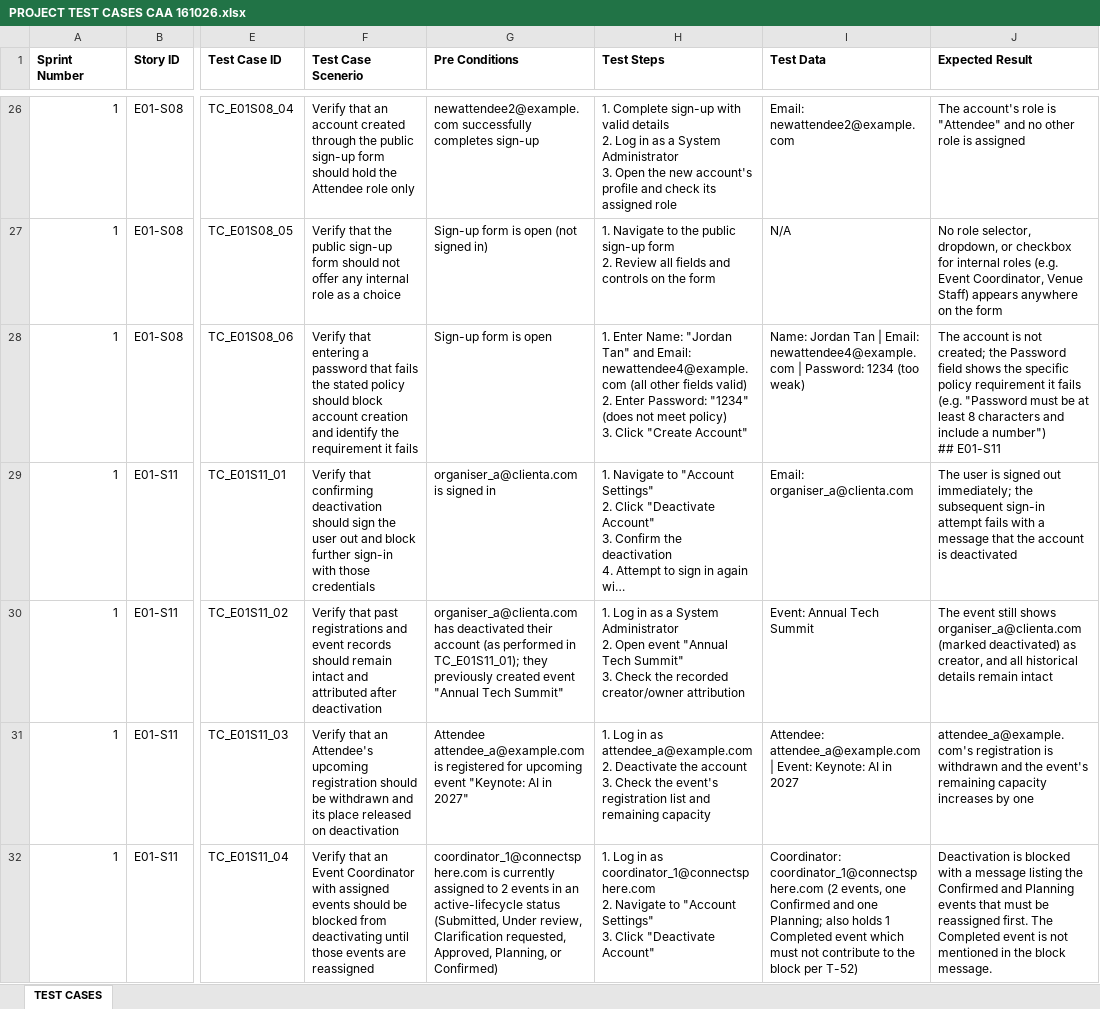
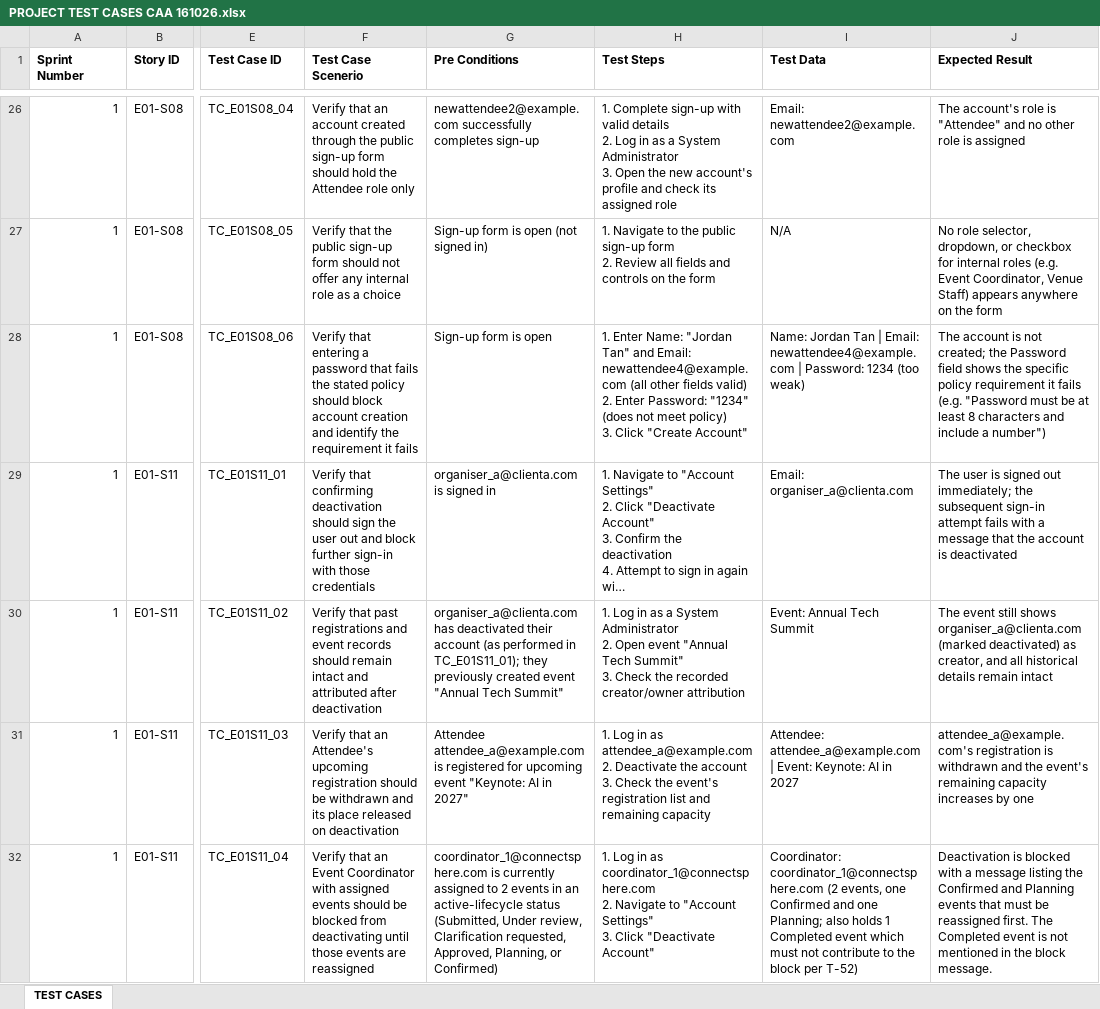
Before and after one commit to hongyime/sgConnectSphere2026, an Excel workbook: docs/testing/PROJECT TEST CASES CAA 161026.xlsx, sheet TEST CASES, drawn as a sheet; only a part is shown, gaps mark what is left out; long unchanged cells end in …; values as stored, in another font and other column widths than the file's, no borders; ↵ is a line break in a cell; the diff covers the shown part only; the diff names each change by its address in the sheet, - before the commit and + after, or states it on an @@ line.

```diff
--- a/docs/testing/PROJECT TEST CASES CAA 161026.xlsx (sheet TEST CASES)
+++ b/docs/testing/PROJECT TEST CASES CAA 161026.xlsx (sheet TEST CASES)
-J28 (Expected Result): …a number") ↵ ## E01-S11
+J28 (Expected Result): …a number")
```
Also changed, not shown: 54 edited cells elsewhere in this sheet, docs/testing/PROJECT TEST CASES.xlsx, 1 other file.
